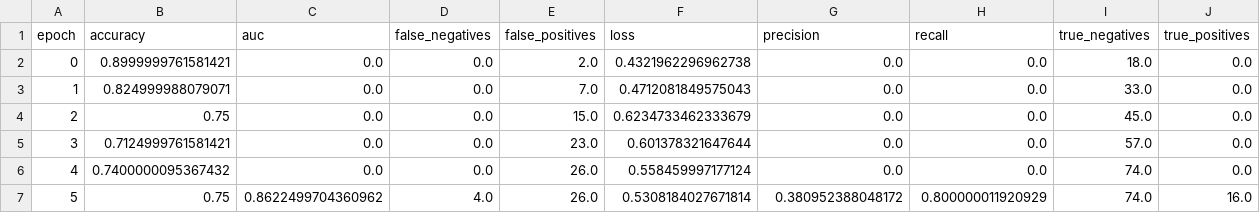
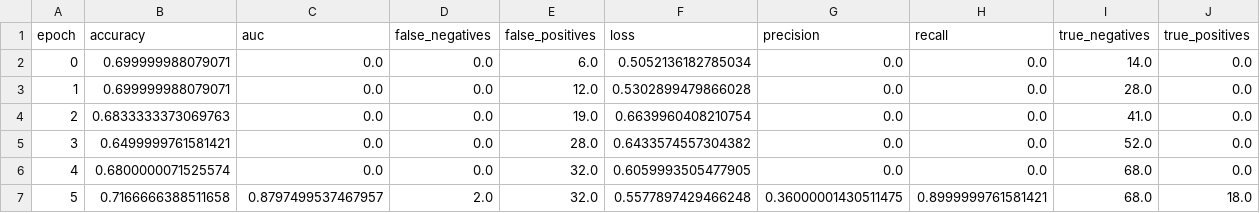
Before and after one commit to aspiazza/AJISAI, a CSV file: Model-Graphs&Logs/Model-Data_dog_cat/Logs/First_Generation_dog_cat_evaluation_metrics.csv, drawn as a sheet; only a part is shown; the diff covers the shown part only.

```diff
--- a/Model-Graphs&Logs/Model-Data_dog_cat/Logs/First_Generation_dog_cat_evaluation_metrics.csv
+++ b/Model-Graphs&Logs/Model-Data_dog_cat/Logs/First_Generation_dog_cat_evaluation_metrics.csv
@@ -1,7 +1,7 @@
 epoch,accuracy,auc,false_negatives,false_positives,loss,precision,recall,true_negatives,true_positives
-0,0.8999999761581421,0.0,0.0,2.0,0.4321962296962738,0.0,0.0,18.0,0.0
-1,0.824999988079071,0.0,0.0,7.0,0.4712081849575043,0.0,0.0,33.0,0.0
-2,0.75,0.0,0.0,15.0,0.6234733462333679,0.0,0.0,45.0,0.0
-3,0.7124999761581421,0.0,0.0,23.0,0.601378321647644,0.0,0.0,57.0,0.0
-4,0.7400000095367432,0.0,0.0,26.0,0.558459997177124,0.0,0.0,74.0,0.0
-5,0.75,0.8622499704360962,4.0,26.0,0.5308184027671814,0.380952388048172,0.800000011920929,74.0,16.0
+0,0.699999988079071,0.0,0.0,6.0,0.5052136182785034,0.0,0.0,14.0,0.0
+1,0.699999988079071,0.0,0.0,12.0,0.5302899479866028,0.0,0.0,28.0,0.0
+2,0.6833333373069763,0.0,0.0,19.0,0.6639960408210754,0.0,0.0,41.0,0.0
+3,0.6499999761581421,0.0,0.0,28.0,0.6433574557304382,0.0,0.0,52.0,0.0
+4,0.6800000071525574,0.0,0.0,32.0,0.6059993505477905,0.0,0.0,68.0,0.0
+5,0.7166666388511658,0.8797499537467957,2.0,32.0,0.5577897429466248,0.36000001430511475,0.8999999761581421,68.0,18.0
```
Also changed, not shown: 34 edited cells elsewhere in this file, Model-Graphs&Logs/Model-Data_dog_cat/Logs/First_Generation_dog_cat_training_metrics.csv, 7 other files.
